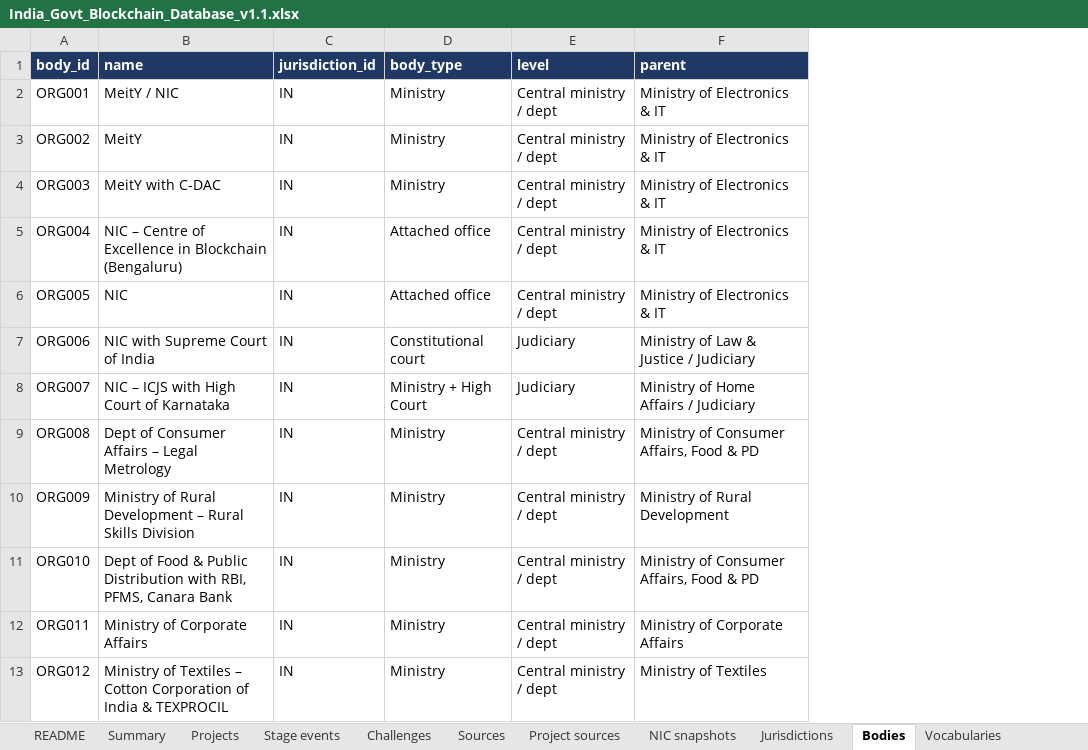
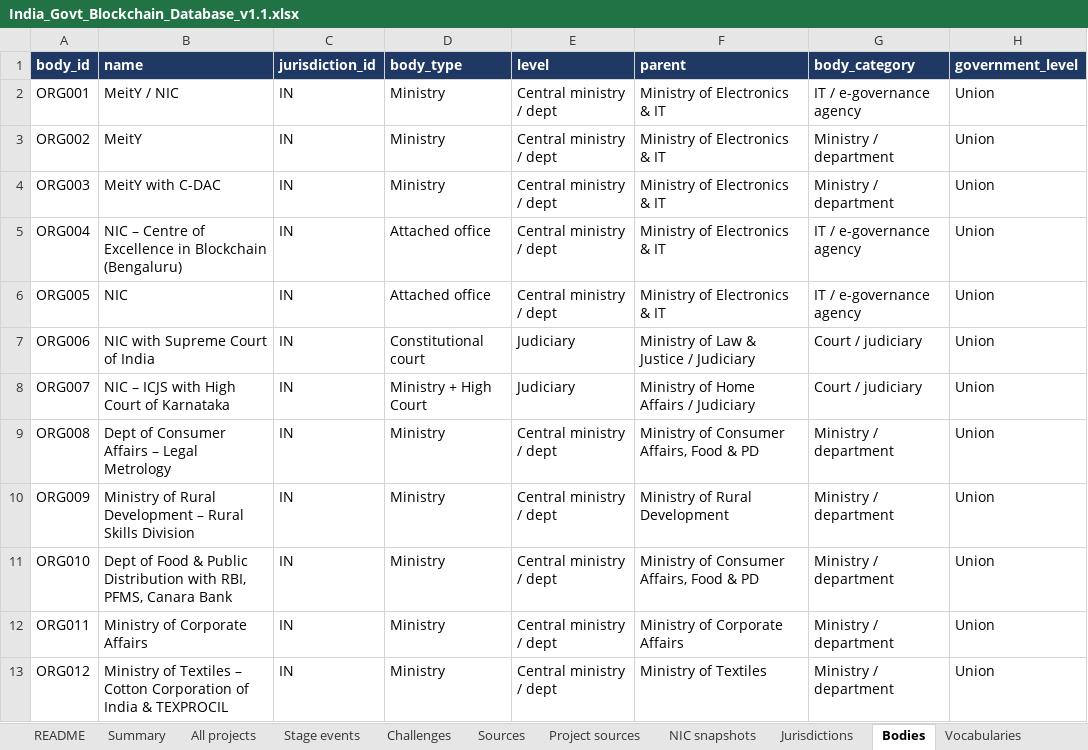
Before and after one commit to iamsantanu21/india-gov-blockchain-tracker, an Excel workbook: India_Govt_Blockchain_Database_v1.1.xlsx, sheet Bodies, drawn as a sheet; only a part is shown; values as stored, in another font and other column widths than the file's, no borders; charts and pictures not drawn; the diff names each change by its address in the sheet, - before the commit and + after, or states it on an @@ line.

```diff
--- a/India_Govt_Blockchain_Database_v1.1.xlsx (sheet Bodies)
+++ b/India_Govt_Blockchain_Database_v1.1.xlsx (sheet Bodies)
-sheet tab: Projects
+sheet tab: All projects
+column G (body_category), rows 2-13: IT / e-governance agency | Ministry / department | Ministry / department | IT / e-governance agency | IT / e-governance agency | Court / judiciary | Court / judiciary | Ministry / department | Ministry / department | Ministry / department | Ministry / department | Ministry / department
+column H (government_level), rows 2-13: all Union
```
Also changed, not shown: sheet All projects, sheet Vocabularies, sheet Summary, sheet README, formulas that keep their value, 25 other files.
